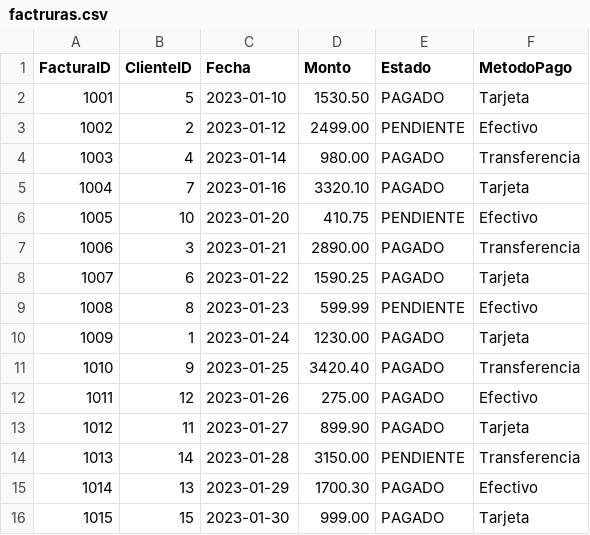
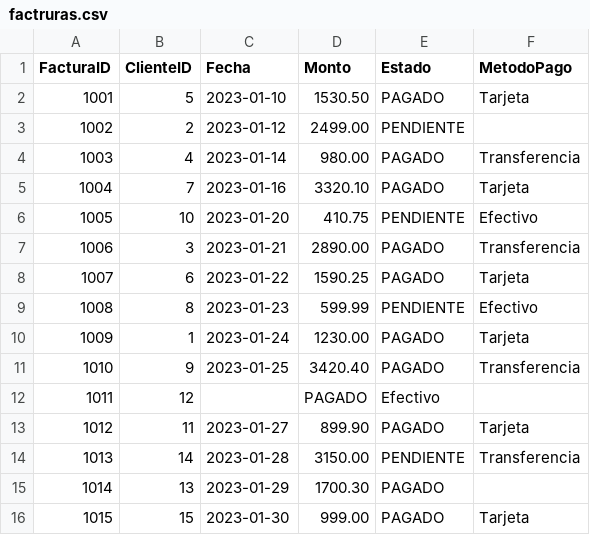
Before and after one commit to Danae004/chat_csv, a CSV file: factruras.csv, drawn as a sheet.

Commit message:
Update factruras.csv

```diff
--- a/factruras.csv
+++ b/factruras.csv
@@ -2,3 +2,3 @@ FacturaID,ClienteID,Fecha,Monto,Estado,MetodoPago
 1001,5,2023-01-10,1530.50,PAGADO,Tarjeta
-1002,2,2023-01-12,2499.00,PENDIENTE,Efectivo
+1002,2,2023-01-12,2499.00,PENDIENTE,
 1003,4,2023-01-14,980.00,PAGADO,Transferencia
@@ -11,6 +11,6 @@ FacturaID,ClienteID,Fecha,Monto,Estado,MetodoPago
 1010,9,2023-01-25,3420.40,PAGADO,Transferencia
-1011,12,2023-01-26,275.00,PAGADO,Efectivo
+1011,12,,PAGADO,Efectivo
 1012,11,2023-01-27,899.90,PAGADO,Tarjeta
 1013,14,2023-01-28,3150.00,PENDIENTE,Transferencia
-1014,13,2023-01-29,1700.30,PAGADO,Efectivo
+1014,13,2023-01-29,1700.30,PAGADO,
 1015,15,2023-01-30,999.00,PAGADO,Tarjeta
```
